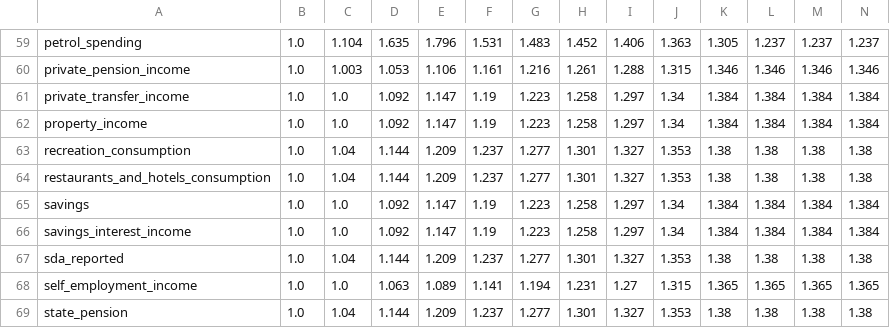
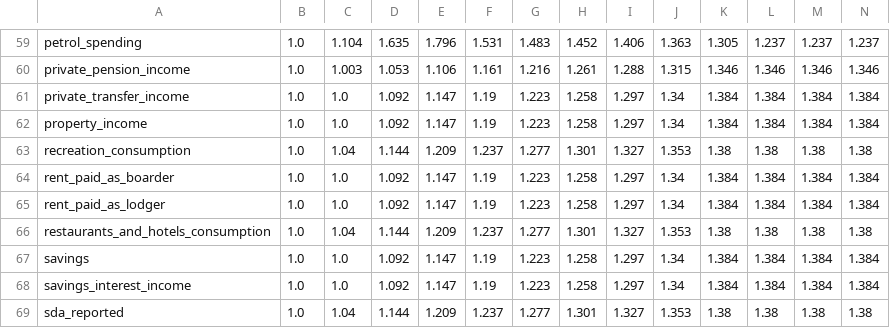
Before and after one commit to PolicyEngine/policyengine-uk-data, a CSV file: policyengine_uk_data/storage/uprating_factors.csv, drawn as a sheet; only a part is shown, gaps mark what is left out; the shorter side is filled out with more unchanged rows; rows hold the shown columns only; the diff names each change by its address in the sheet, - before the commit and + after, or states it on an @@ line.

```diff
--- a/policyengine_uk_data/storage/uprating_factors.csv
+++ b/policyengine_uk_data/storage/uprating_factors.csv
+row 64: rent_paid_as_boarder | 1.0 | 1.0 | 1.092 | 1.147 | 1.19 | 1.223 | 1.258 | 1.297 | 1.34 | 1.384 | 1.384 | 1.384 | 1.384
+row 65: rent_paid_as_lodger | 1.0 | 1.0 | 1.092 | 1.147 | 1.19 | 1.223 | 1.258 | 1.297 | 1.34 | 1.384 | 1.384 | 1.384 | 1.384
```
Also changed, not shown: policyengine_uk_data/storage/uprating_growth_factors.csv, 3 other files.
